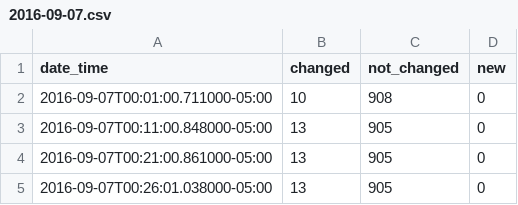
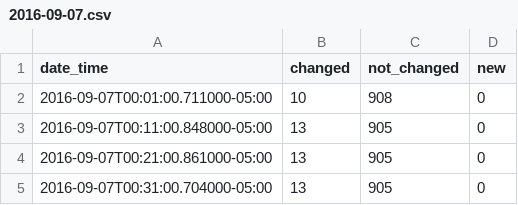
Before and after one commit to cityofaustin/atd-data-publishing, a CSV file: logs/signals-on-flash/2016-09-07.csv, drawn as a sheet.

Commit message:
Automated commit 2016-09-07

```diff
--- a/logs/signals-on-flash/2016-09-07.csv
+++ b/logs/signals-on-flash/2016-09-07.csv
@@ -4,2 +4,2 @@ date_time,changed,not_changed,new
 2016-09-07T00:21:00.861000-05:00,13,905,0
-2016-09-07T00:26:01.038000-05:00,13,905,0
+2016-09-07T00:31:00.704000-05:00,13,905,0
```
